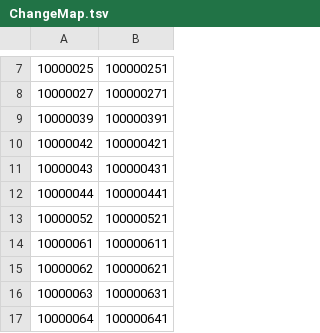
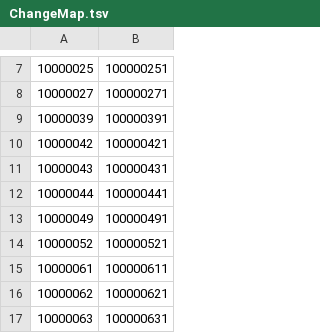
Before and after one commit to re4ever/AG_Skin_Changer, a TSV file: ChangeMap.tsv, drawn as a sheet; only a part is shown, gaps mark what is left out; the shorter side is filled out with more unchanged rows; the diff names each change by its address in the sheet, - before the commit and + after, or states it on an @@ line.

```diff
--- a/ChangeMap.tsv
+++ b/ChangeMap.tsv
+row 13: 10000049 | 100000491
```
Also changed, not shown: 14 other files.
